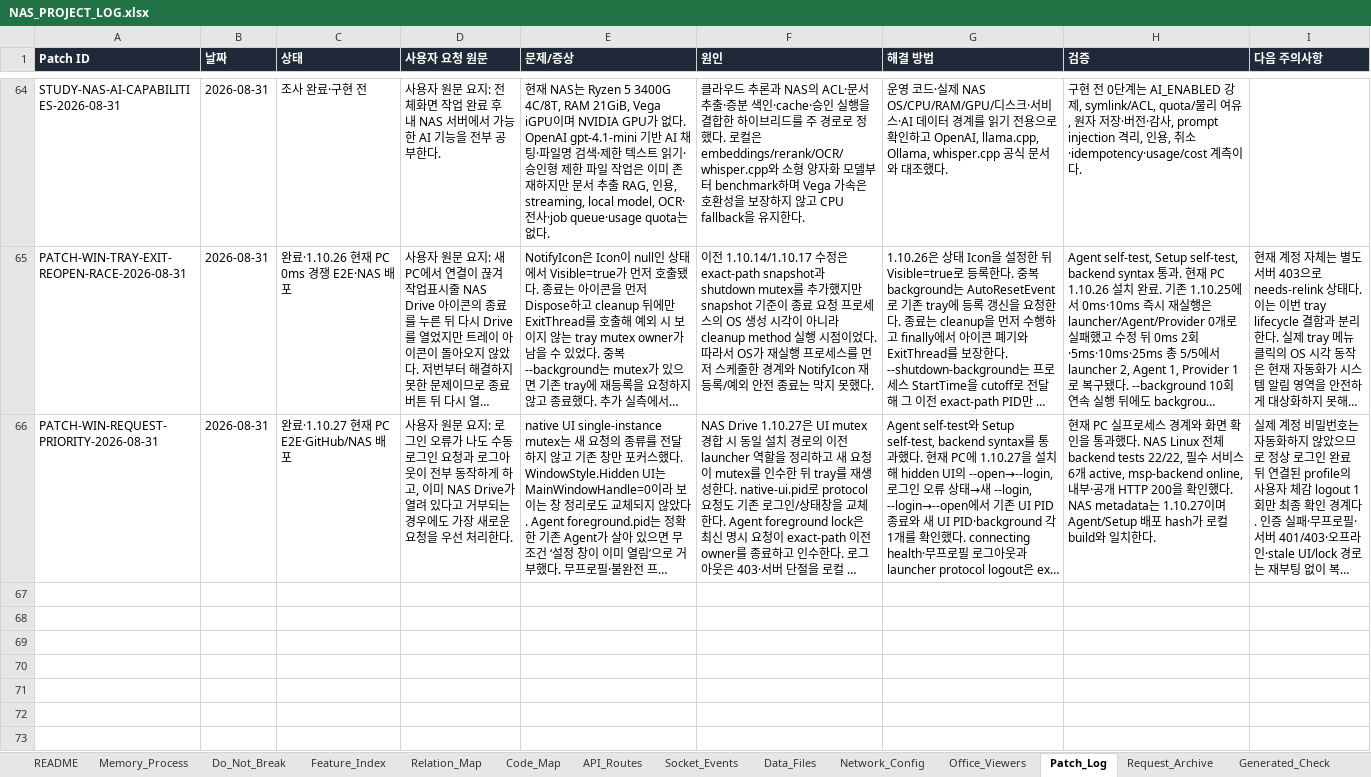
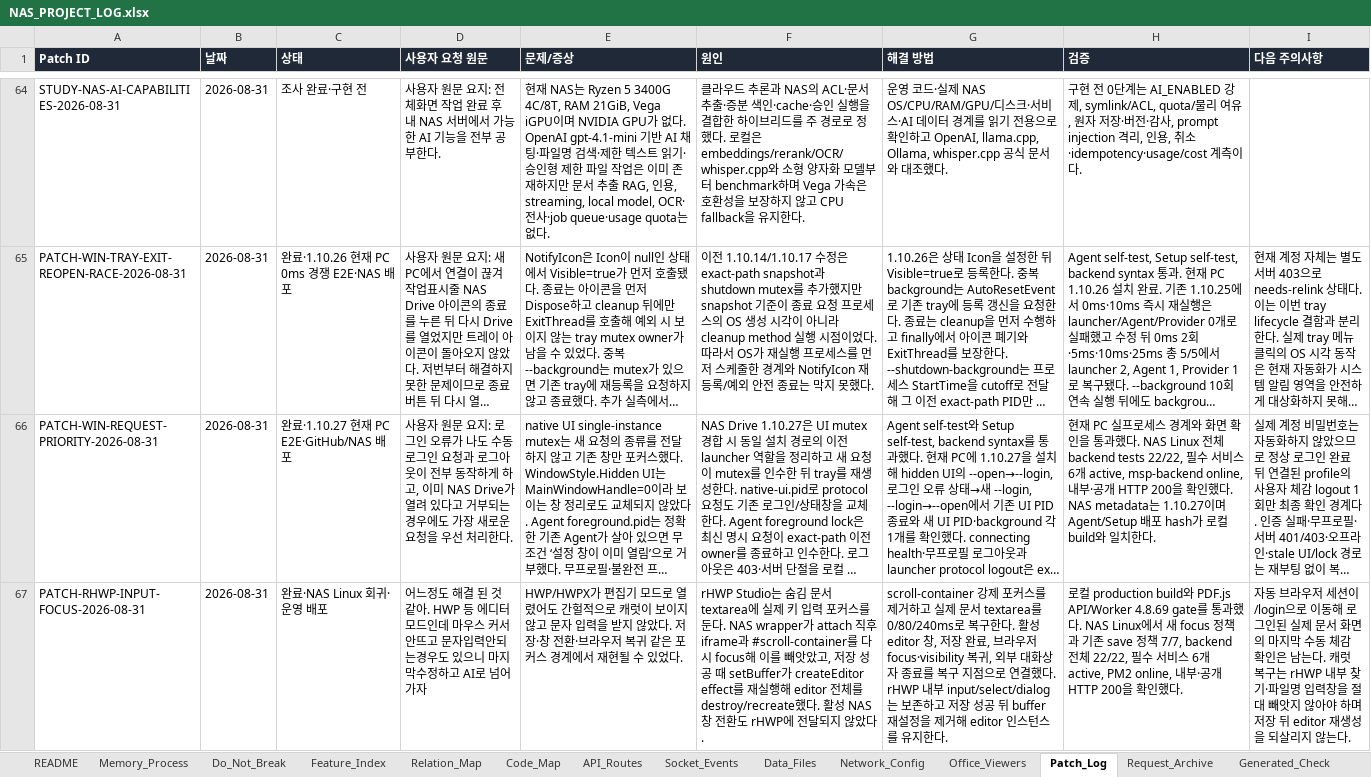
Before and after one commit to CLim020924/NAS_dev, an Excel workbook: docs/NAS_PROJECT_LOG.xlsx, sheet Patch_Log, drawn as a sheet; only a part is shown, gaps mark what is left out; long unchanged cells end in …; values as stored, in another font and other column widths than the file's, no borders; the diff names each change by its address in the sheet, - before the commit and + after, or states it on an @@ line.

Commit message:
docs(memory): record rhwp input focus fix

```diff
--- a/docs/NAS_PROJECT_LOG.xlsx (sheet Patch_Log)
+++ b/docs/NAS_PROJECT_LOG.xlsx (sheet Patch_Log)
+row 67: PATCH-RHWP-INPUT-FOCUS-2026-08-31 | 2026-08-31 | 완료·NAS Linux 회귀·운영 배포 | 어느정도 해결 된 것 같아. HWP 등 에디터 모드인데 마우스 커서안뜨고 문자입력안되는경우도 있으니 마지막수정하고 AI로 넘어가자 | HWP/HWPX가 편집기 모드로 열렸어도 간헐적으로 캐럿이 보이지 않고 문자 입력을 받지 않았다. 저장·창 전환·브라우저 복귀 같은 포커스 경계에서 재현될 수 있었다. | rHWP Studio는 숨김 문서 textarea에 실제 키 입력 포커스를 둔다. NAS wrapper가 attach 직후 iframe과 #scroll-container를 다시 focus해 이를 빼앗았고, 저장 성공 때 setBuffer가 createEditor effect를 재실행해 editor 전체를 destroy/recreate했다. 활성 NAS 창 전환도 rHWP에 전달되지 않았다. | scroll-container 강제 포커스를 제거하고 실제 문서 textarea를 0/80/240ms로 복구한다. 활성 editor 창, 저장 완료, 브라우저 focus·visibility 복귀, 외부 대화상자 종료를 복구 지점으로 연결했다. rHWP 내부 input/select/dialog는 보존하고 저장 성공 뒤 buffer 재설정을 제거해 editor 인스턴스를 유지한다. | 로컬 production build와 PDF.js API/Worker 4.8.69 gate를 통과했다. NAS Linux에서 새 focus 정책과 기존 save 정책 7/7, backend 전체 22/22, 필수 서비스 6개 active, PM2 online, 내부·공개 HTTP 200을 확인했다. | 자동 브라우저 세션이 /login으로 이동해 로그인된 실제 문서 화면의 마지막 수동 체감 확인은 남는다. 캐럿 복구는 rHWP 내부 찾기·파일명 입력창을 절대 빼앗지 않아야 하며 저장 뒤 editor 재생성을 되살리지 않는다.
```
Also changed, not shown: sheet Code_Map, sheet Feature_Index, sheet Office_Viewers, sheet Relation_Map, sheet Do_Not_Break, sheet Request_Archive, 1 other file.
